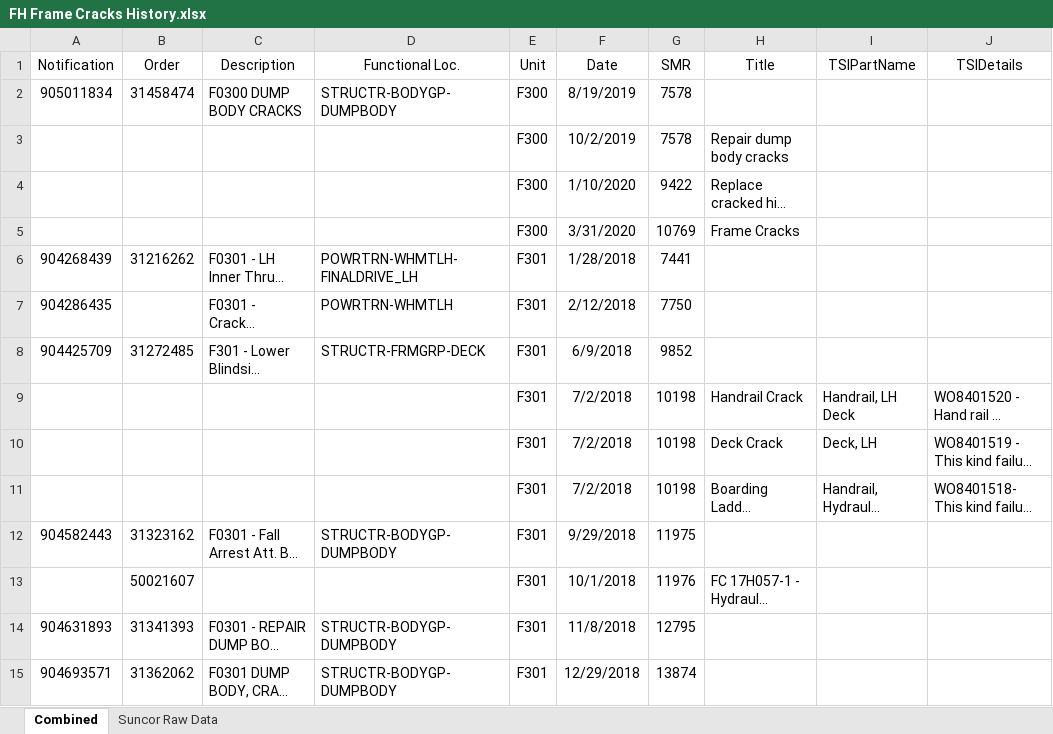
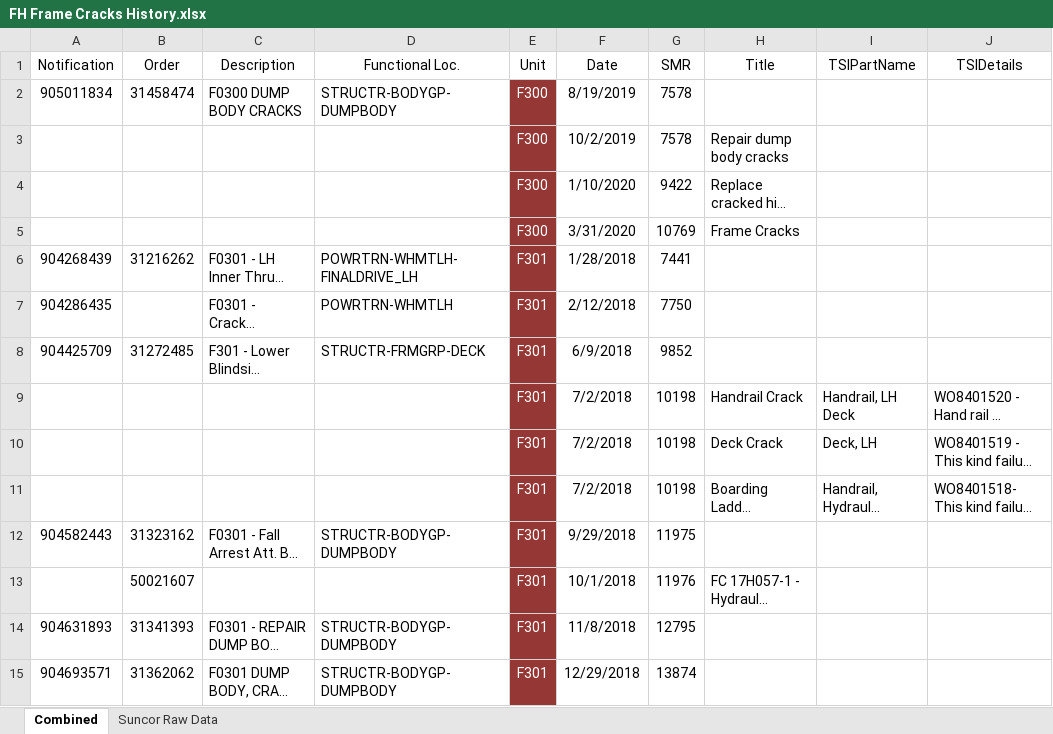
Before and after one commit to jaymegordo/SMSEventLog, an Excel workbook: smseventlog/_resources/csv/FH Frame Cracks History.xlsx, sheet Combined, drawn as a sheet; only a part is shown; long unchanged cells end in …; values as stored, in another font and other column widths than the file's, no borders; conditional formats and table styles not drawn; the diff covers the shown part only; the diff names each change by its address in the sheet, - before the commit and + after, or states it on an @@ line.

```diff
--- a/smseventlog/_resources/csv/FH Frame Cracks History.xlsx (sheet Combined)
+++ b/smseventlog/_resources/csv/FH Frame Cracks History.xlsx (sheet Combined)
@@ E2:E15 fill: none → #953735, text colour: black → #FFFFFF @@
```
Also changed, not shown: 28 added rows and cell formats elsewhere in this sheet, 4 other files.
